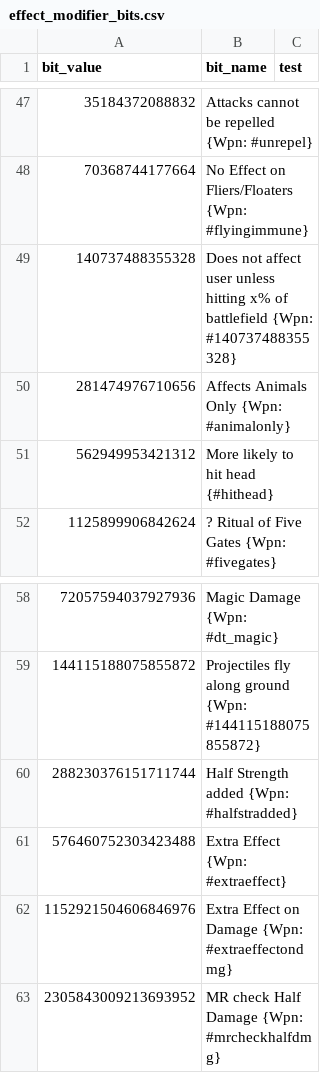
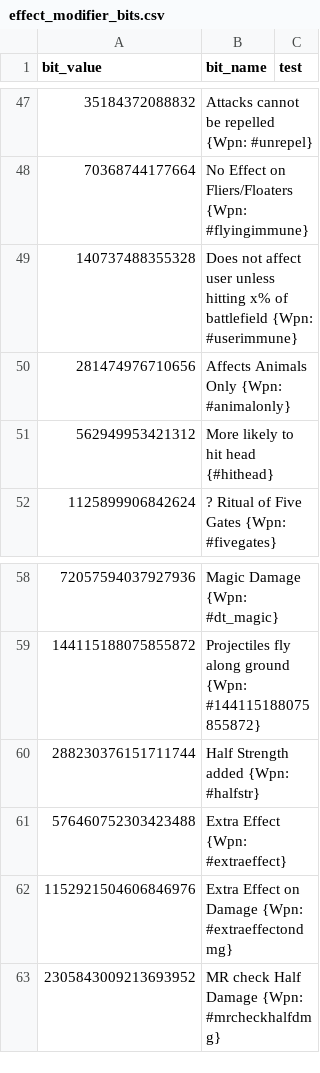
Before and after one commit to larzm42/dom5inspector, a CSV file: gamedata/effect_modifier_bits.csv, drawn as a sheet; only a part is shown, gaps mark what is left out.

Commit message:
attempt to correct the now-displayed half strength added correctly also fixed the mod command

```diff
--- a/gamedata/effect_modifier_bits.csv
+++ b/gamedata/effect_modifier_bits.csv
@@ -48,3 +48,3 @@ bit_value	bit_name	test
 70368744177664	No Effect on Fliers/Floaters {Wpn: #flyingimmune}
-140737488355328	Does not affect user unless hitting x% of battlefield {Wpn: #140737488355328}
+140737488355328	Does not affect user unless hitting x% of battlefield {Wpn: #userimmune}
 281474976710656	Affects Animals Only {Wpn: #animalonly}
@@ -59,3 +59,3 @@ bit_value	bit_name	test
 144115188075855872	Projectiles fly along ground {Wpn: #144115188075855872}
-288230376151711744	Half Strength added {Wpn: #halfstradded}
+288230376151711744	Half Strength added {Wpn: #halfstr}
 576460752303423488	Extra Effect {Wpn: #extraeffect}
```
Also changed, not shown: 1 other file.
